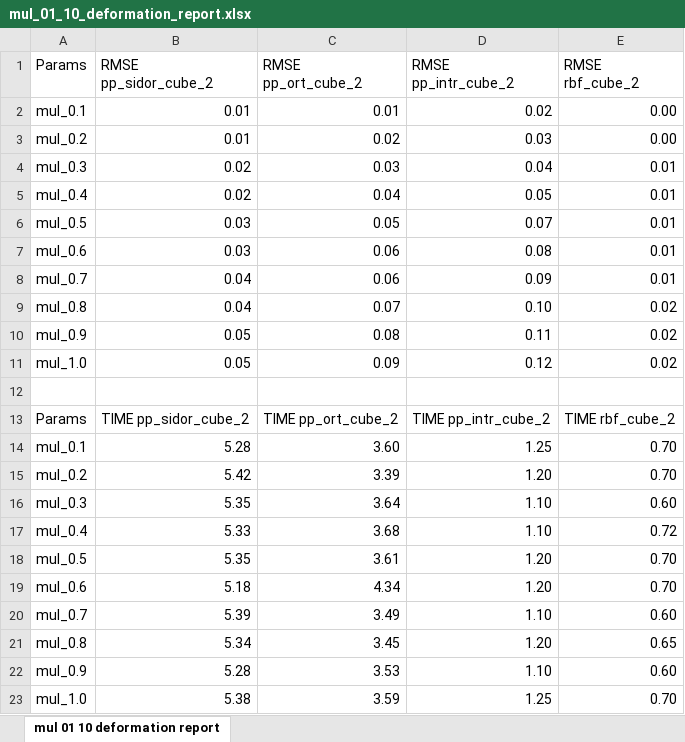
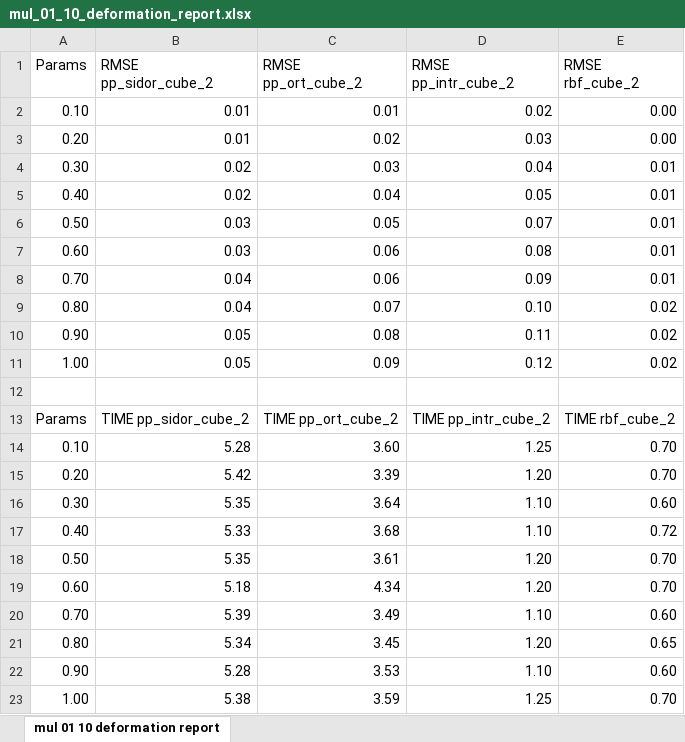
Before and after one commit to Childcity/PolypointTransformationsHelpers, an Excel workbook: obj/results/article/mul_01_10/mul_01_10_deformation_report.xlsx, sheet mul 01 10 deformation report, drawn as a sheet; values as stored, in another font and other column widths than the file's, no borders; charts and pictures not drawn; the diff names each change by its address in the sheet, - before the commit and + after, or states it on an @@ line.

```diff
--- a/obj/results/article/mul_01_10/mul_01_10_deformation_report.xlsx (sheet mul 01 10 deformation report)
+++ b/obj/results/article/mul_01_10/mul_01_10_deformation_report.xlsx (sheet mul 01 10 deformation report)
-A2 (Params): mul_0.1
+A2 (Params): 0.10
-A3 (Params): mul_0.2
+A3 (Params): 0.20
-A4 (Params): mul_0.3
+A4 (Params): 0.30
-A5 (Params): mul_0.4
+A5 (Params): 0.40
-A6 (Params): mul_0.5
+A6 (Params): 0.50
-A7 (Params): mul_0.6
+A7 (Params): 0.60
-A8 (Params): mul_0.7
+A8 (Params): 0.70
-A9 (Params): mul_0.8
+A9 (Params): 0.80
-A10 (Params): mul_0.9
+A10 (Params): 0.90
-A11 (Params): mul_1.0
+A11 (Params): 1.00
-A14 (Params): mul_0.1
+A14 (Params): 0.10
-A15 (Params): mul_0.2
+A15 (Params): 0.20
-A16 (Params): mul_0.3
+A16 (Params): 0.30
-A17 (Params): mul_0.4
+A17 (Params): 0.40
-A18 (Params): mul_0.5
+A18 (Params): 0.50
-A19 (Params): mul_0.6
+A19 (Params): 0.60
-A20 (Params): mul_0.7
+A20 (Params): 0.70
-A21 (Params): mul_0.8
+A21 (Params): 0.80
-A22 (Params): mul_0.9
+A22 (Params): 0.90
-A23 (Params): mul_1.0
+A23 (Params): 1.00
```
Also changed, not shown: charts or pictures, obj/results/article/screwed/screw_deformation_report.xlsx, 16 other files.
